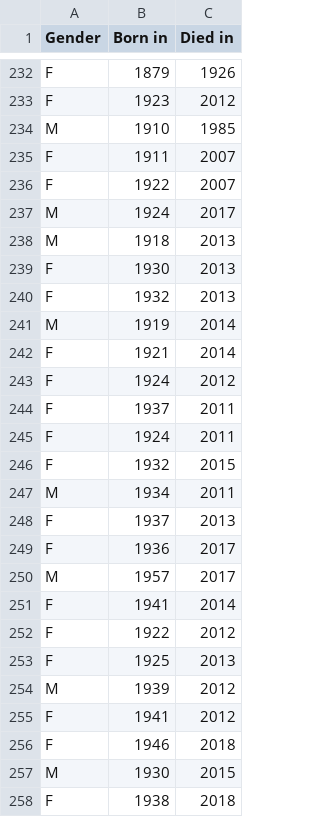
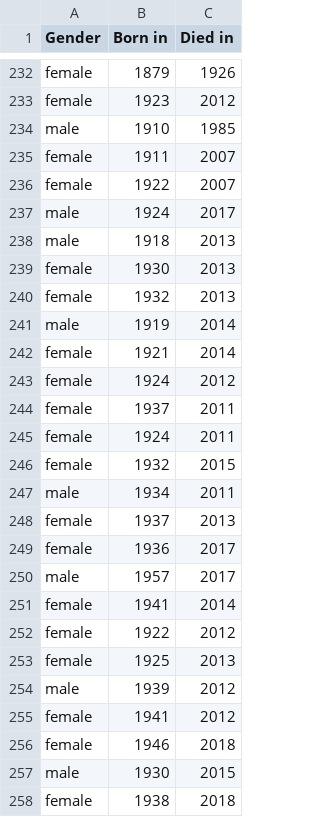
Before and after one commit to liu-chris-at-smc/sci10, a CSV file: cemetery_data_w20.csv, drawn as a sheet; only a part is shown, gaps mark what is left out; the diff covers the shown part only; the diff names each change by its address in the sheet, - before the commit and + after, or states it on an @@ line.

Commit message:
edited gender labels

```diff
--- a/cemetery_data_w20.csv
+++ b/cemetery_data_w20.csv
-A232:A233 (Gender): F
+A232:A233 (Gender): female
-A234 (Gender): M
+A234 (Gender): male
-A235:A236 (Gender): F
+A235:A236 (Gender): female
-A237:A238 (Gender): M
+A237:A238 (Gender): male
-A239:A240 (Gender): F
+A239:A240 (Gender): female
-A241 (Gender): M
+A241 (Gender): male
-A242:A246 (Gender): F
+A242:A246 (Gender): female
-A247 (Gender): M
+A247 (Gender): male
-A248:A249 (Gender): F
+A248:A249 (Gender): female
-A250 (Gender): M
+A250 (Gender): male
-A251:A253 (Gender): F
+A251:A253 (Gender): female
-A254 (Gender): M
+A254 (Gender): male
-A255:A256 (Gender): F
+A255:A256 (Gender): female
-A257 (Gender): M
+A257 (Gender): male
-A258 (Gender): F
+A258 (Gender): female
```
Also changed, not shown: 173 edited cells elsewhere in this file.
